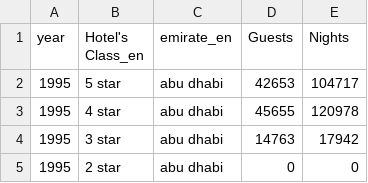
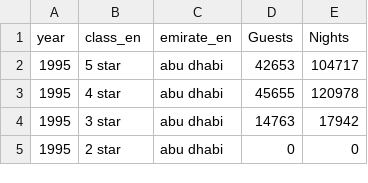
Before and after one commit to sheriefAbdallah/CS318, a CSV file: hotels.csv, drawn as a sheet; only a part is shown.

Commit message:
Update hotels.csv

```diff
--- a/hotels.csv
+++ b/hotels.csv
@@ -1,2 +1,2 @@
-year,Hotel's Class_en,emirate_en,Guests,Nights
+year,class_en,emirate_en,Guests,Nights
 1995,5 star,abu dhabi,42653,104717
```
